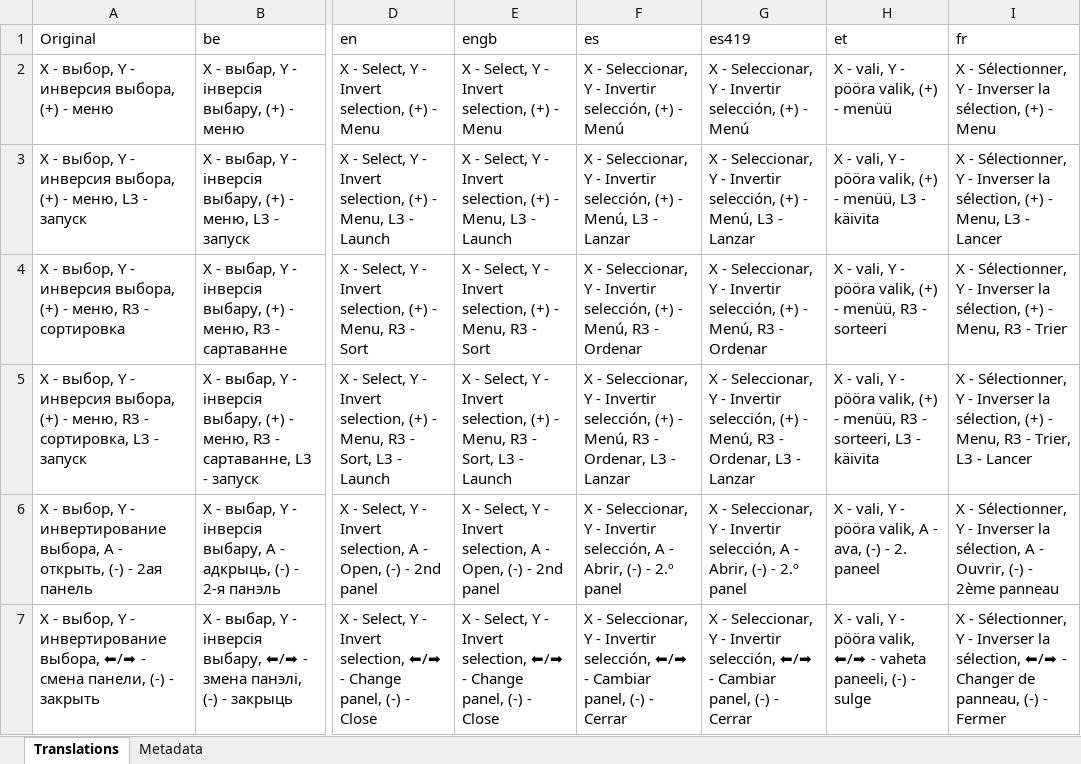
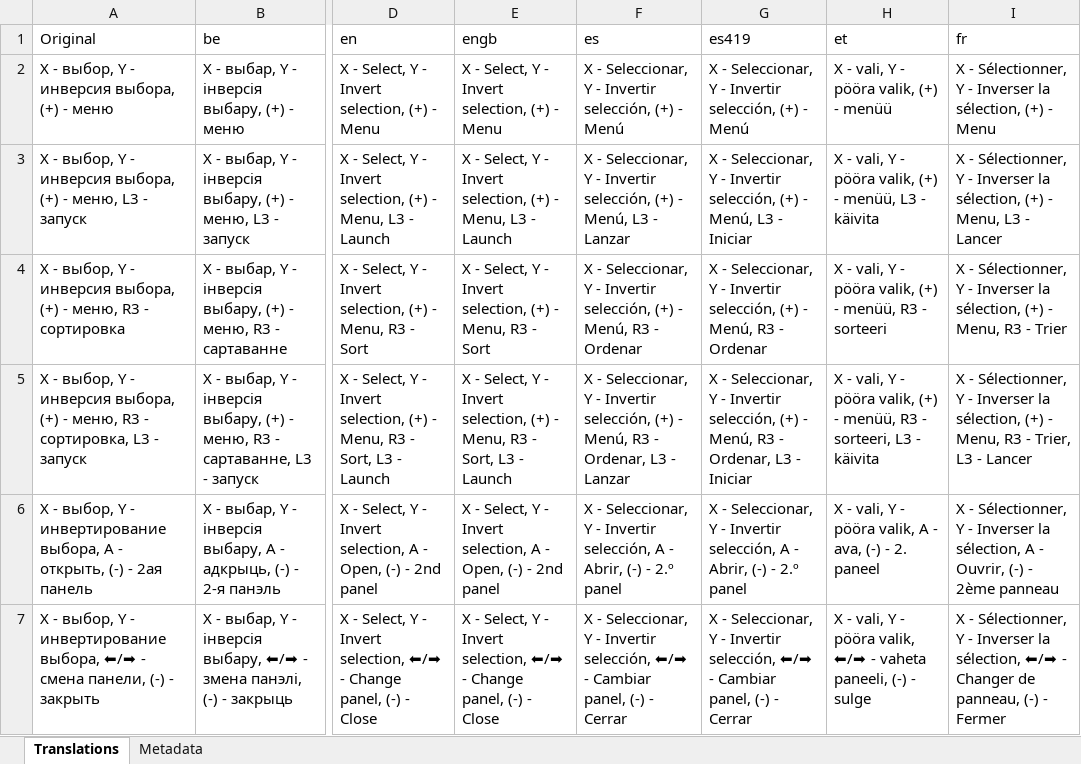
Before and after one commit to erickreyestorres/DBIPatcher, an Excel workbook: data/dictionary.xlsx, sheet Translations, drawn as a sheet; only a part is shown, gaps mark what is left out; values as stored, in another font and other column widths than the file's, no borders; the diff covers the shown part only; the diff names each change by its address in the sheet, - before the commit and + after, or states it on an @@ line.

```diff
--- a/data/dictionary.xlsx (sheet Translations)
+++ b/data/dictionary.xlsx (sheet Translations)
-G3 (es419): …L3 - Lanzar
+G3 (es419): …L3 - Iniciar
-G5 (es419): …L3 - Lanzar
+G5 (es419): …L3 - Iniciar
```
Also changed, not shown: 4 added rows and 106 edited cells elsewhere in this sheet, sheet Metadata, 32 other files.
